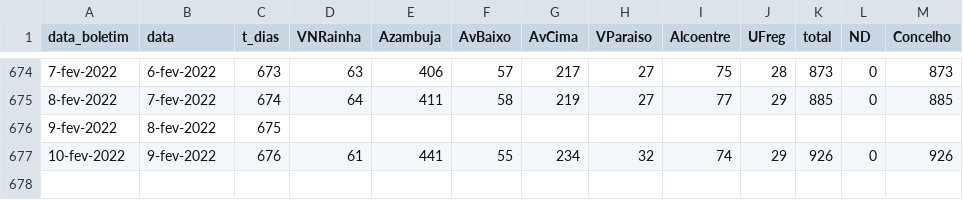
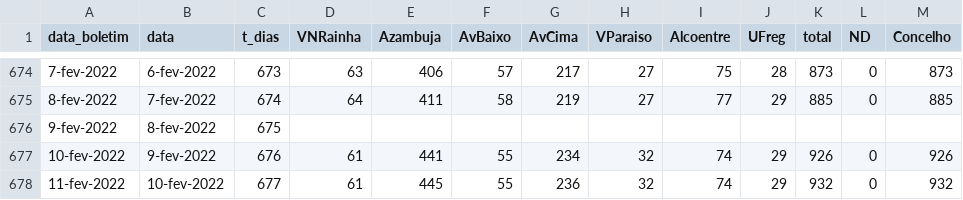
Before and after one commit to nephrops/covid19azambuja, a CSV file: dados_totais_covid_freg_azambuja.csv, drawn as a sheet; only a part is shown, gaps mark what is left out.

```diff
--- a/dados_totais_covid_freg_azambuja.csv
+++ b/dados_totais_covid_freg_azambuja.csv
@@ -677 +677,2 @@ data_boletim,data,t_dias,VNRainha,Azambuja,AvBaixo,AvCima,VParaiso,Alcoentre,UFr
 10-fev-2022,9-fev-2022,676,61,441,55,234,32,74,29,926,0,926
+11-fev-2022,10-fev-2022,677,61,445,55,236,32,74,29,932,0,932
```
Also changed, not shown: dados_totais_covid_azambuja.csv, 1 other file.
